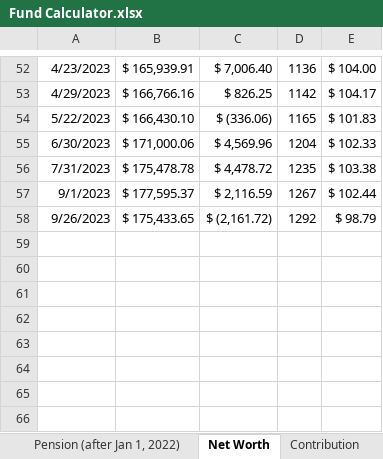
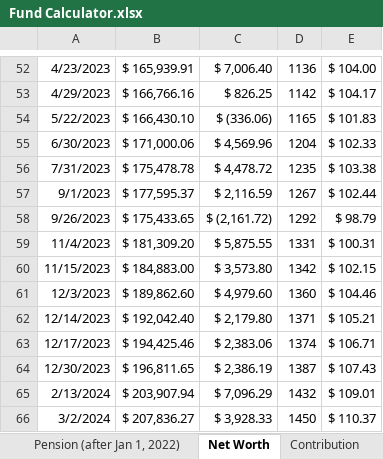
Before and after one commit to JinCheolChoi/Fund_Calculator, an Excel workbook: Fund Calculator.xlsx, sheet Net Worth, drawn as a sheet; only a part is shown, gaps mark what is left out; values as stored, in another font and other column widths than the file's, no borders; the diff names each change by its address in the sheet, - before the commit and + after, or states it on an @@ line.

```diff
--- a/Fund Calculator.xlsx (sheet Net Worth)
+++ b/Fund Calculator.xlsx (sheet Net Worth)
+row 59: 11/4/2023 | $ 181,309.20 | $ 5,875.55 | 1331 | $ 100.31
+row 60: 11/15/2023 | $ 184,883.00 | $ 3,573.80 | 1342 | $ 102.15
+row 61: 12/3/2023 | $ 189,862.60 | $ 4,979.60 | 1360 | $ 104.46
+row 62: 12/14/2023 | $ 192,042.40 | $ 2,179.80 | 1371 | $ 105.21
+row 63: 12/17/2023 | $ 194,425.46 | $ 2,383.06 | 1374 | $ 106.71
+row 64: 12/30/2023 | $ 196,811.65 | $ 2,386.19 | 1387 | $ 107.43
+row 65: 2/13/2024 | $ 203,907.94 | $ 7,096.29 | 1432 | $ 109.01
+row 66: 3/2/2024 | $ 207,836.27 | $ 3,928.33 | 1450 | $ 110.37
```
Also changed, not shown: sheet Fund Performance, sheet Contribution, sheet Stock Performance, sheet Monthly Expenditure, sheet Pension (after Jan 1, 2022), other sheet tabs, formulas that keep their value, charts or pictures.
